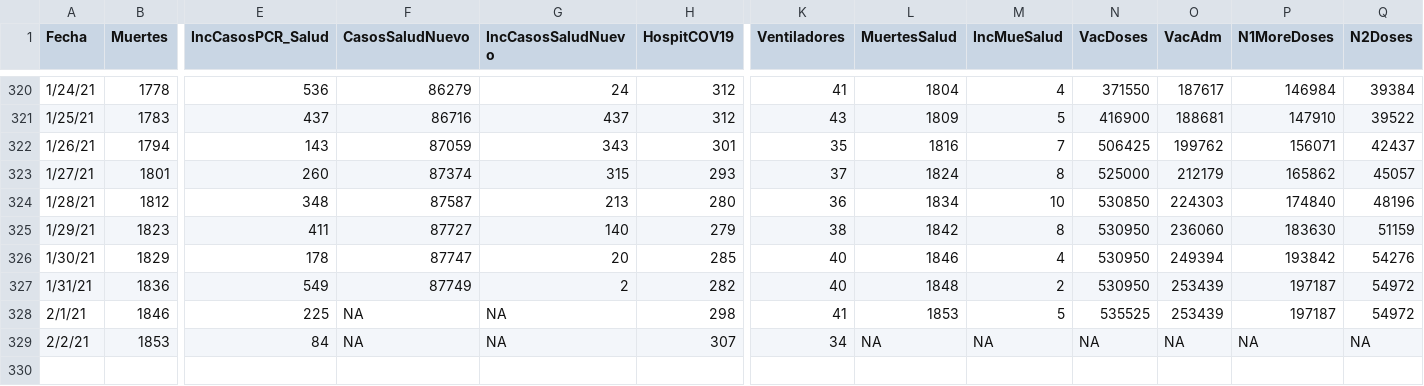
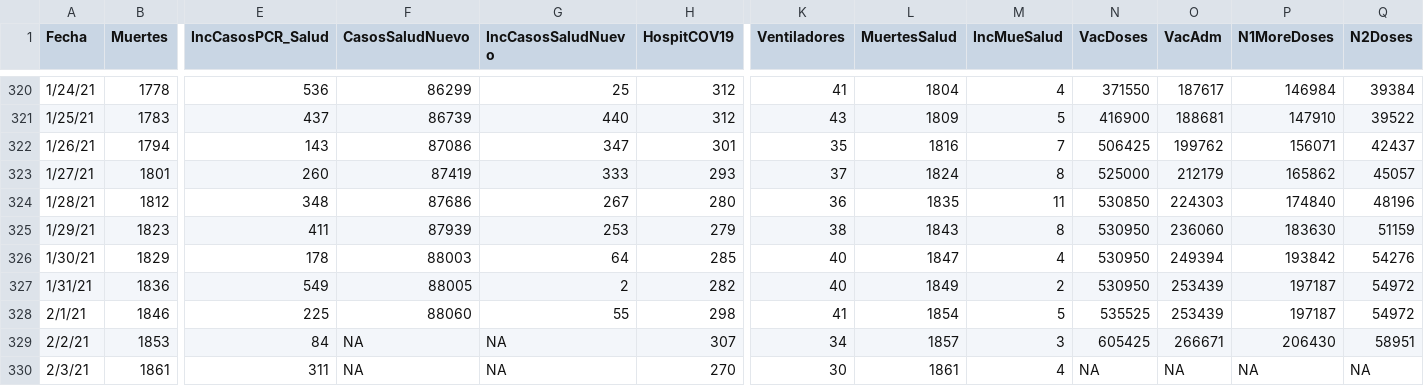
Before and after one commit to rafalab/pr-covid, a CSV file: dashboard/data/DatosMortalidad.csv, drawn as a sheet; only a part is shown, gaps mark what is left out; rows hold the shown columns only; the diff covers the shown part only; the diff names each change by its address in the sheet, - before the commit and + after, or states it on an @@ line.

Commit message:
Actualizando datos de muertes, hospitalizaciones y vacunas

```diff
--- a/dashboard/data/DatosMortalidad.csv
+++ b/dashboard/data/DatosMortalidad.csv
-F320 (CasosSaludNuevo): 86279
+F320 (CasosSaludNuevo): 86299
-G320 (IncCasosSaludNuevo): 24
+G320 (IncCasosSaludNuevo): 25
-F321 (CasosSaludNuevo): 86716
+F321 (CasosSaludNuevo): 86739
-G321 (IncCasosSaludNuevo): 437
+G321 (IncCasosSaludNuevo): 440
-F322 (CasosSaludNuevo): 87059
+F322 (CasosSaludNuevo): 87086
-G322 (IncCasosSaludNuevo): 343
+G322 (IncCasosSaludNuevo): 347
-F323 (CasosSaludNuevo): 87374
+F323 (CasosSaludNuevo): 87419
-G323 (IncCasosSaludNuevo): 315
+G323 (IncCasosSaludNuevo): 333
-F324 (CasosSaludNuevo): 87587
+F324 (CasosSaludNuevo): 87686
-G324 (IncCasosSaludNuevo): 213
+G324 (IncCasosSaludNuevo): 267
-L324 (MuertesSalud): 1834
+L324 (MuertesSalud): 1835
-M324 (IncMueSalud): 10
+M324 (IncMueSalud): 11
-F325 (CasosSaludNuevo): 87727
+F325 (CasosSaludNuevo): 87939
-G325 (IncCasosSaludNuevo): 140
+G325 (IncCasosSaludNuevo): 253
-L325 (MuertesSalud): 1842
+L325 (MuertesSalud): 1843
-F326 (CasosSaludNuevo): 87747
+F326 (CasosSaludNuevo): 88003
-G326 (IncCasosSaludNuevo): 20
+G326 (IncCasosSaludNuevo): 64
-L326 (MuertesSalud): 1846
+L326 (MuertesSalud): 1847
-F327 (CasosSaludNuevo): 87749
+F327 (CasosSaludNuevo): 88005
-L327 (MuertesSalud): 1848
+L327 (MuertesSalud): 1849
-F328 (CasosSaludNuevo): NA
+F328 (CasosSaludNuevo): 88060
-G328 (IncCasosSaludNuevo): NA
+G328 (IncCasosSaludNuevo): 55
-L328 (MuertesSalud): 1853
+L328 (MuertesSalud): 1854
-L329 (MuertesSalud): NA
+L329 (MuertesSalud): 1857
-M329 (IncMueSalud): NA
+M329 (IncMueSalud): 3
-N329 (VacDoses): NA
+N329 (VacDoses): 605425
-O329 (VacAdm): NA
+O329 (VacAdm): 266671
-P329 (N1MoreDoses): NA
+P329 (N1MoreDoses): 206430
-Q329 (N2Doses): NA
+Q329 (N2Doses): 58951
+row 330: 2/3/21 | 1861 | 311 | NA | NA | 270 | 30 | 1861 | 4 | NA | NA | NA | NA
```
Also changed, not shown: 31 edited cells elsewhere in this file.
